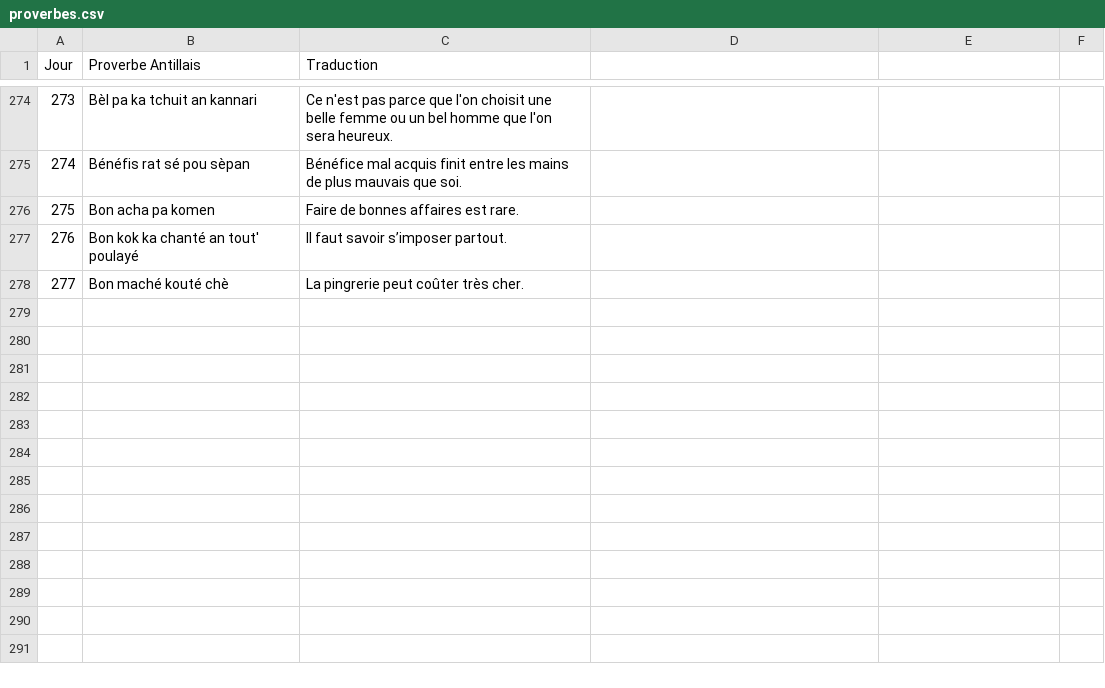
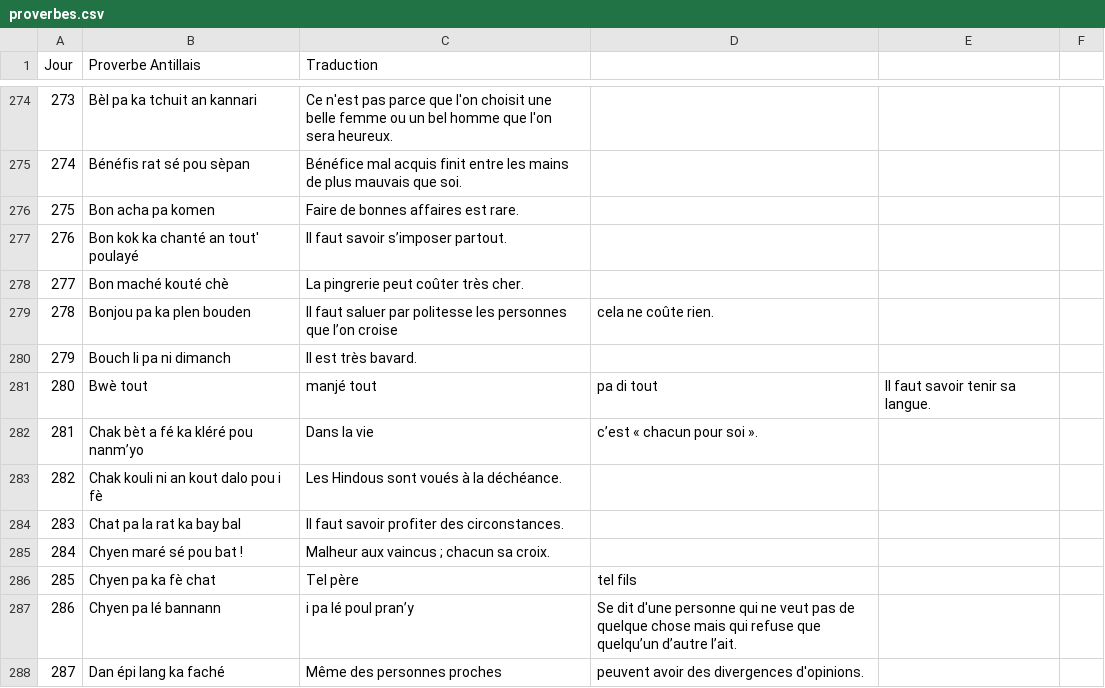
Before and after one commit to CreaSoley/maison, a CSV file: data/proverbes.csv, drawn as a sheet; only a part is shown, gaps mark what is left out.

Commit message:
Update proverbes.csv

```diff
--- a/data/proverbes.csv
+++ b/data/proverbes.csv
@@ -278 +278,11 @@ Jour,Proverbe Antillais,Traduction
 277,Bon maché kouté chè,La pingrerie peut coûter très cher.
+278, Bonjou pa ka plen bouden,Il faut saluer par politesse les personnes que l’on croise, cela ne coûte rien.
+279,Bouch li pa ni dimanch,Il est très bavard.
+280,Bwè tout, manjé tout, pa di tout,Il faut savoir tenir sa langue.
+281,Chak bèt a fé ka kléré pou nanm’yo,Dans la vie, c’est « chacun pour soi ».
+282,Chak kouli ni an kout dalo pou i fè,Les Hindous sont voués à la déchéance.
+283,Chat pa la rat ka bay bal,Il faut savoir profiter des circonstances.
+284,Chyen maré sé pou bat !,Malheur aux vaincus ; chacun sa croix.
+285,Chyen pa ka fè chat,Tel père, tel fils
+286,Chyen pa lé bannann, i pa lé poul pran’y,Se dit d'une personne qui ne veut pas de quelque chose mais qui refuse que quelqu’un d’autre l’ait.
+287,Dan épi lang ka faché,Même des personnes proches, peuvent avoir des divergences d'opinions.
```
